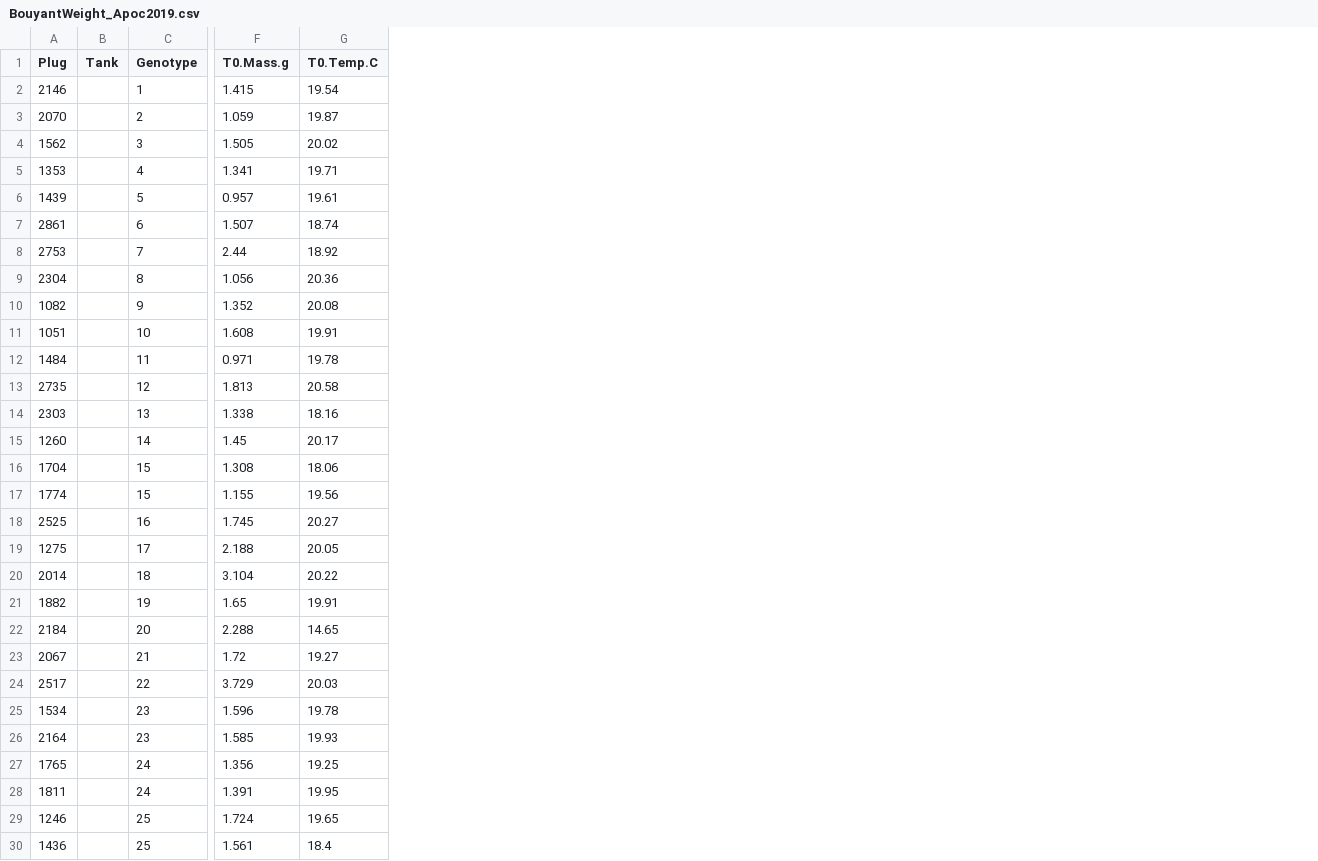
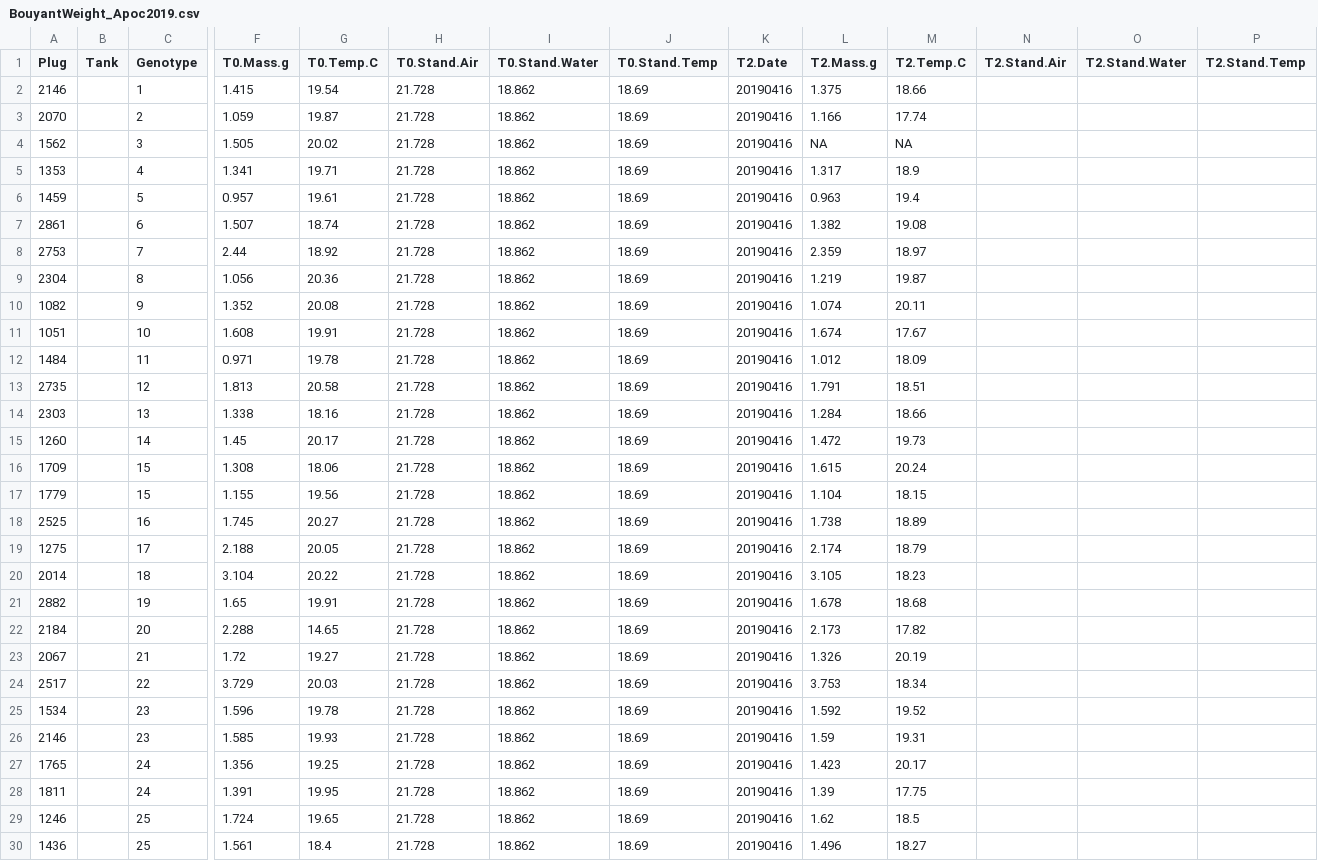
Before and after one commit to kevinhwong1/Astrangia_Nutrition, a CSV file: RAnalysis/Data/BouyantWeight_Apoc2019.csv, drawn as a sheet; only a part is shown, gaps mark what is left out; the diff names each change by its address in the sheet, - before the commit and + after, or states it on an @@ line.

Commit message:
updating BW data from 20190416

```diff
--- a/RAnalysis/Data/BouyantWeight_Apoc2019.csv
+++ b/RAnalysis/Data/BouyantWeight_Apoc2019.csv
+column H (T0.Stand.Air), rows 2-30: all 21.728
+column I (T0.Stand.Water), rows 2-30: all 18.862
+column J (T0.Stand.Temp), rows 2-30: all 18.69
+column K (T2.Date), rows 2-30: all 20190416
+column L (T2.Mass.g), rows 2-30: 1.375 | 1.166 | NA | 1.317 | 0.963 | 1.382 | 2.359 | 1.219 | 1.074 | 1.674 | 1.012 | 1.791 | 1.284 | 1.472 | 1.615 | 1.104 | 1.738 | 2.174 | 3.105 | 1.678 | 2.173 | 1.326 | 3.753 | 1.592 | 1.59 | 1.423 | 1.39 | 1.62 | 1.496
+column M (T2.Temp.C), rows 2-30: 18.66 | 17.74 | NA | 18.9 | 19.4 | 19.08 | 18.97 | 19.87 | 20.11 | 17.67 | 18.09 | 18.51 | 18.66 | 19.73 | 20.24 | 18.15 | 18.89 | 18.79 | 18.23 | 18.68 | 17.82 | 20.19 | 18.34 | 19.52 | 19.31 | 20.17 | 17.75 | 18.5 | 18.27
+column N (T2.Stand.Air), empty
+column O (T2.Stand.Water), empty
+column P (T2.Stand.Temp), empty
-A6 (Plug): 1439
+A6 (Plug): 1459
-A16 (Plug): 1704
+A16 (Plug): 1709
-A17 (Plug): 1774
+A17 (Plug): 1779
-A21 (Plug): 1882
+A21 (Plug): 2882
-A26 (Plug): 2164
+A26 (Plug): 2146
```
Also changed, not shown: 2 other files.
